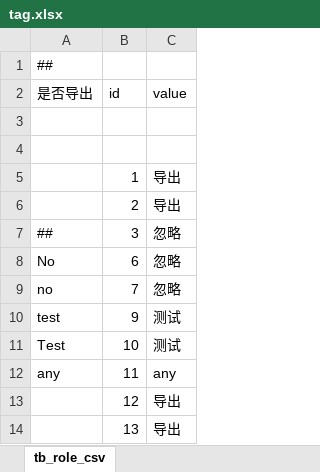
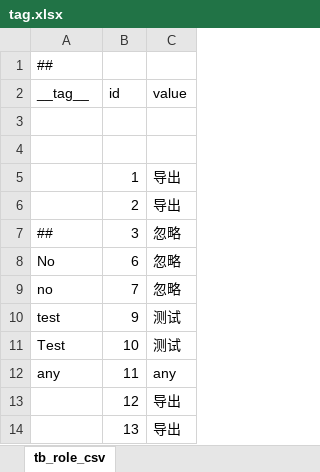
Before and after one commit to focus-creative-games/luban_examples, an Excel workbook: DesignerConfigs/Datas/tag_datas/tag.xlsx, sheet tb_role_csv, drawn as a sheet; values as stored, in another font and other column widths than the file's, no borders; the diff names each change by its address in the sheet, - before the commit and + after, or states it on an @@ line.

```diff
--- a/DesignerConfigs/Datas/tag_datas/tag.xlsx (sheet tb_role_csv)
+++ b/DesignerConfigs/Datas/tag_datas/tag.xlsx (sheet tb_role_csv)
-A2: 是否导出
+A2: __tag__
```
Also changed, not shown: DesignerConfigs/Datas/beans.xlsx, DesignerConfigs/Datas/role/等级信息表.xlsx, 39 other files.
